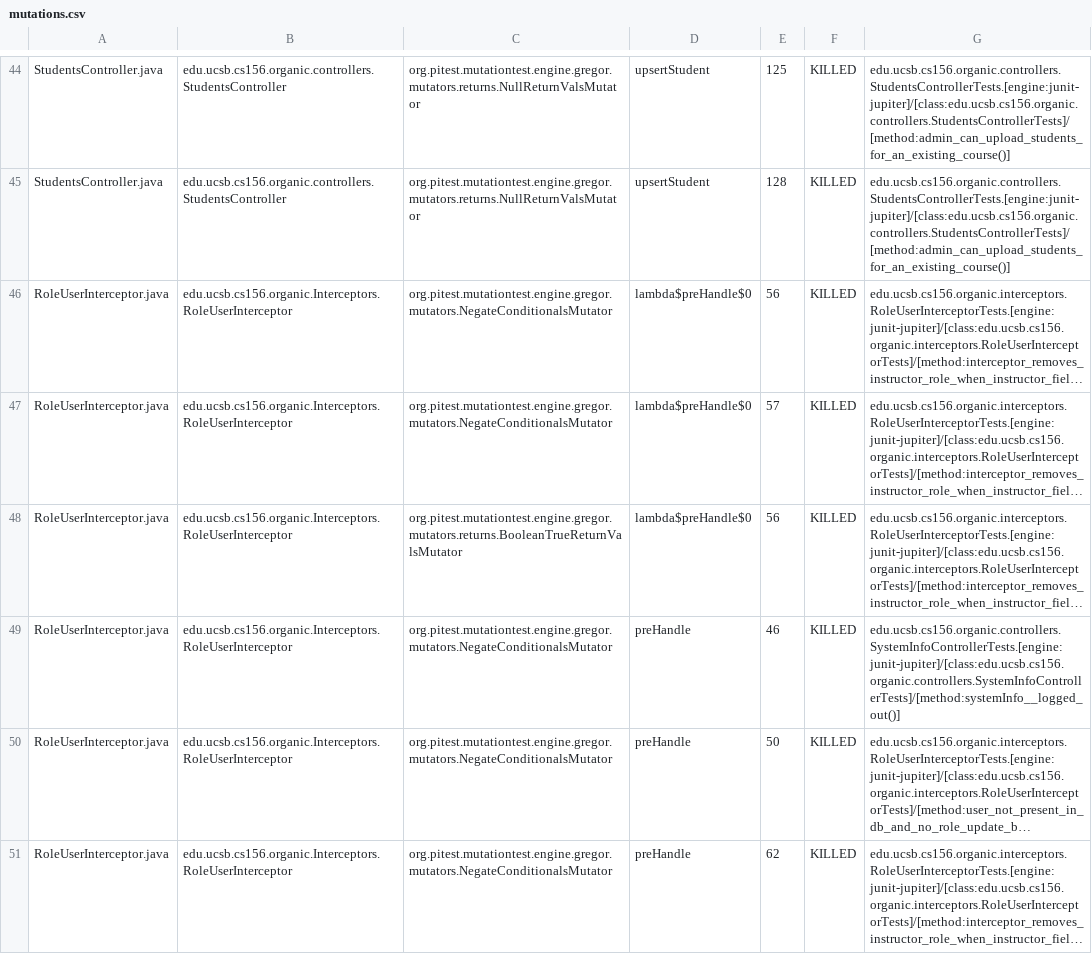
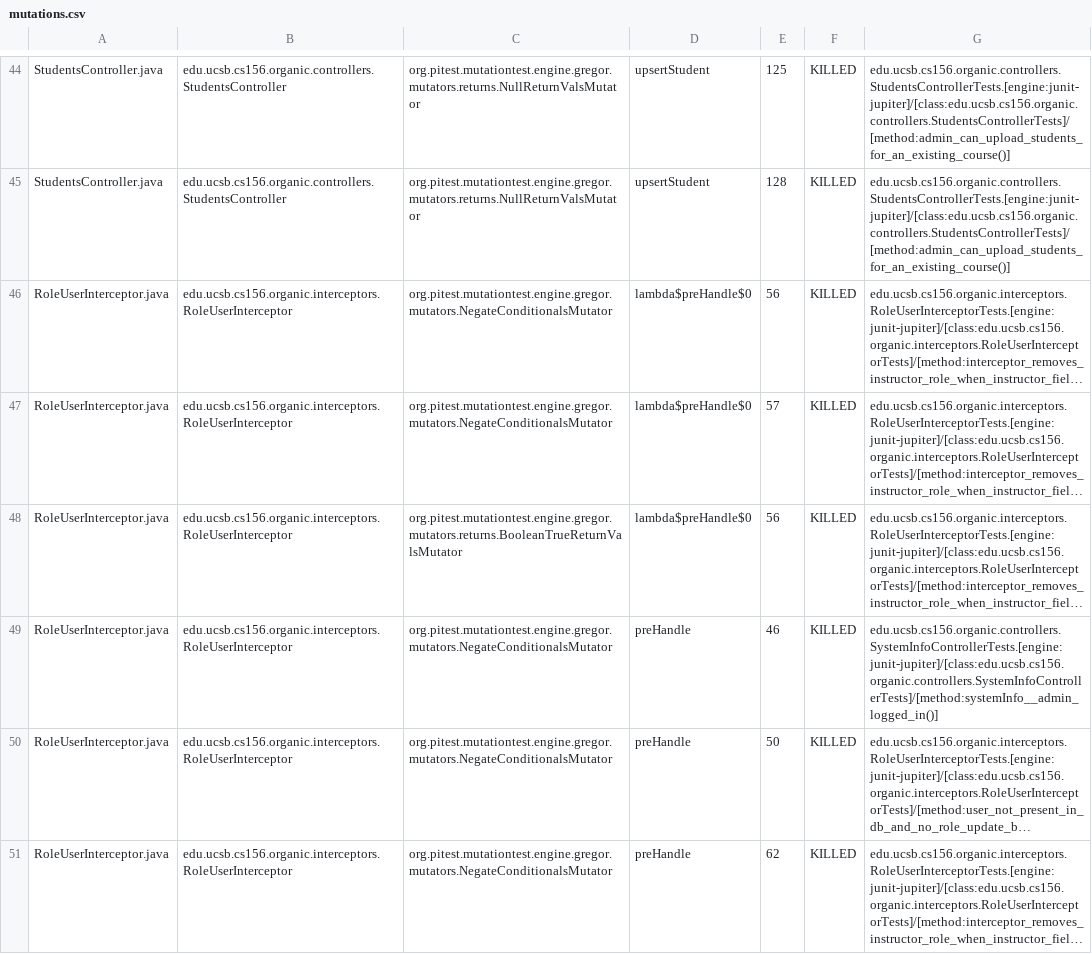
Before and after one commit to ucsb-cs156-w24/proj-organic-w24-6pm-1, a CSV file: prs/56/pitest/mutations.csv, drawn as a sheet; only a part is shown, gaps mark what is left out; long unchanged cells end in …; the diff covers the shown part only; the diff names each change by its address in the sheet, - before the commit and + after, or states it on an @@ line.

Commit message:
Deploying to gh-pages from @ ucsb-cs156-w24/proj-organic-w24-6pm-1@c782c21a32d481ed8f1bd861bca85c96b394ed7e 🚀

```diff
--- a/prs/56/pitest/mutations.csv
+++ b/prs/56/pitest/mutations.csv
-B46:B51: edu.ucsb.cs156.organic.Interceptors.RoleUserInterceptor
+B46:B51: edu.ucsb.cs156.organic.interceptors.RoleUserInterceptor
-G49: edu.ucsb.cs156.organic.controllers.SystemInfoControllerTests.[engine:junit-jupiter]/[class:edu.ucsb.cs156.organic.controllers.SystemInfoControllerTests]/[method:systemInfo__logged_out()]
+G49: edu.ucsb.cs156.organic.controllers.SystemInfoControllerTests.[engine:junit-jupiter]/[class:edu.ucsb.cs156.organic.controllers.SystemInfoControllerTests]/[method:systemInfo__admin_logged_in()]
```
Also changed, not shown: 20 edited cells elsewhere in this file, 19 other files.
